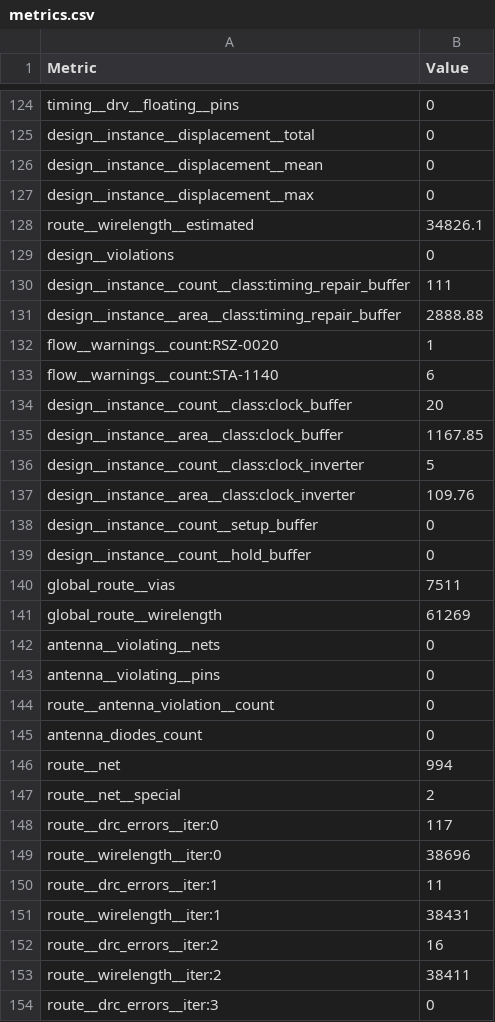
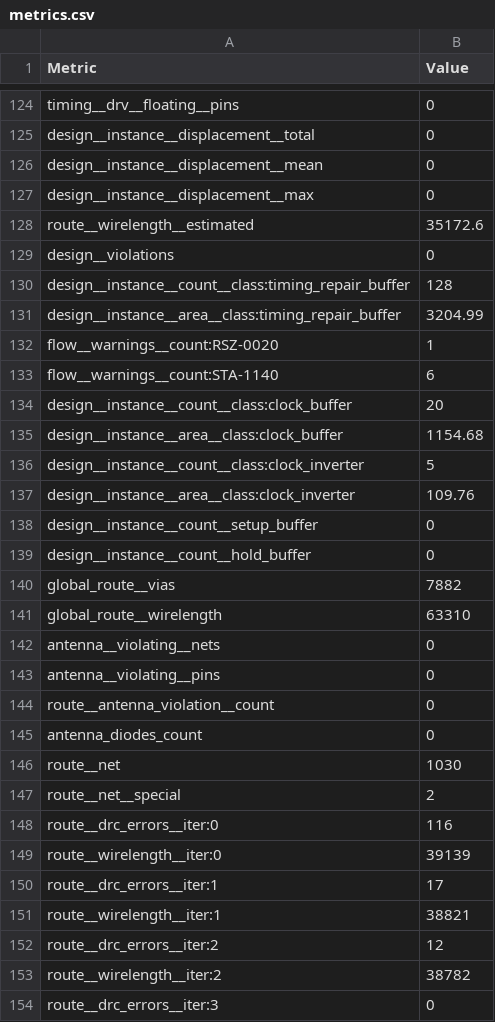
Before and after one commit to TinyTapeout/tinytapeout-gf-26d, a CSV file: projects/tt_um_pranay_lol/stats/metrics.csv, drawn as a sheet; only a part is shown, gaps mark what is left out; the diff covers the shown part only.

Commit message:
feat: update project tt_um_pranay_lol from Pleney/tt-language-of-light
Commit: effb123b914992706d4f8efdbfb9da635425dcfc
Workflow: https://github.com/Pleney/tt-language-of-light/actions/runs/46155036325

```diff
--- a/projects/tt_um_pranay_lol/stats/metrics.csv
+++ b/projects/tt_um_pranay_lol/stats/metrics.csv
@@ -127,6 +127,6 @@ design__instance__displacement__mean,0
 design__instance__displacement__max,0
-route__wirelength__estimated,34826.1
+route__wirelength__estimated,35172.6
 design__violations,0
-design__instance__count__class:timing_repair_buffer,111
-design__instance__area__class:timing_repair_buffer,2888.88
+design__instance__count__class:timing_repair_buffer,128
+design__instance__area__class:timing_repair_buffer,3204.99
 flow__warnings__count:RSZ-0020,1
@@ -134,3 +134,3 @@ flow__warnings__count:STA-1140,6
 design__instance__count__class:clock_buffer,20
-design__instance__area__class:clock_buffer,1167.85
+design__instance__area__class:clock_buffer,1154.68
 design__instance__count__class:clock_inverter,5
@@ -139,4 +139,4 @@ design__instance__count__setup_buffer,0
 design__instance__count__hold_buffer,0
-global_route__vias,7511
-global_route__wirelength,61269
+global_route__vias,7882
+global_route__wirelength,63310
 antenna__violating__nets,0
@@ -145,10 +145,10 @@ route__antenna_violation__count,0
 antenna_diodes_count,0
-route__net,994
+route__net,1030
 route__net__special,2
-route__drc_errors__iter:0,117
-route__wirelength__iter:0,38696
-route__drc_errors__iter:1,11
-route__wirelength__iter:1,38431
-route__drc_errors__iter:2,16
-route__wirelength__iter:2,38411
+route__drc_errors__iter:0,116
+route__wirelength__iter:0,39139
+route__drc_errors__iter:1,17
+route__wirelength__iter:1,38821
+route__drc_errors__iter:2,12
+route__wirelength__iter:2,38782
 route__drc_errors__iter:3,0
```
Also changed, not shown: 97 edited cells elsewhere in this file, 6 other files.
